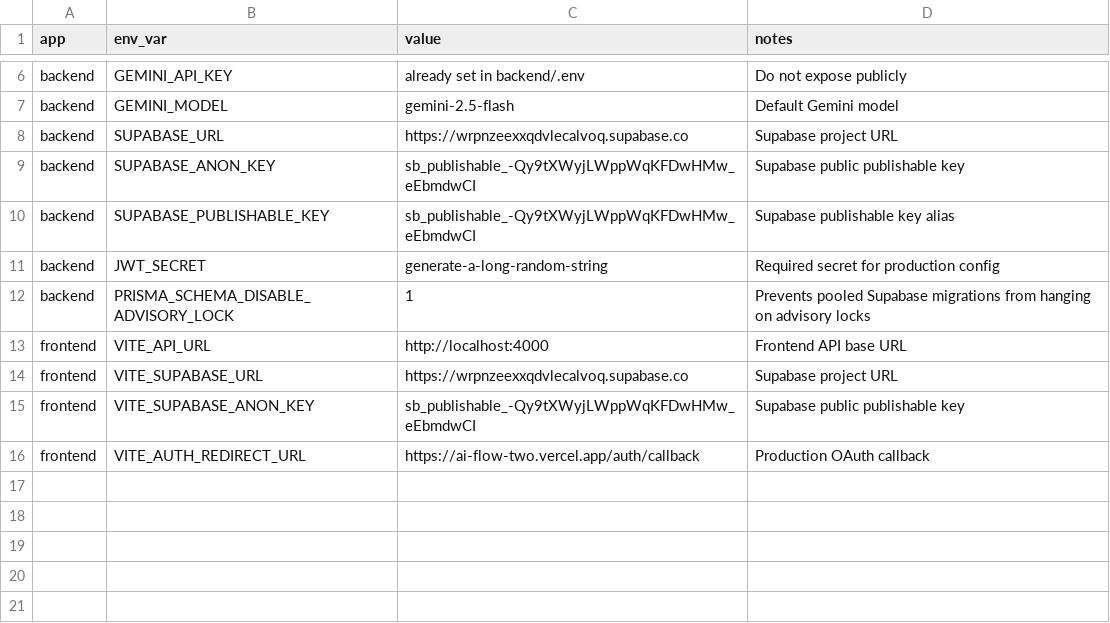
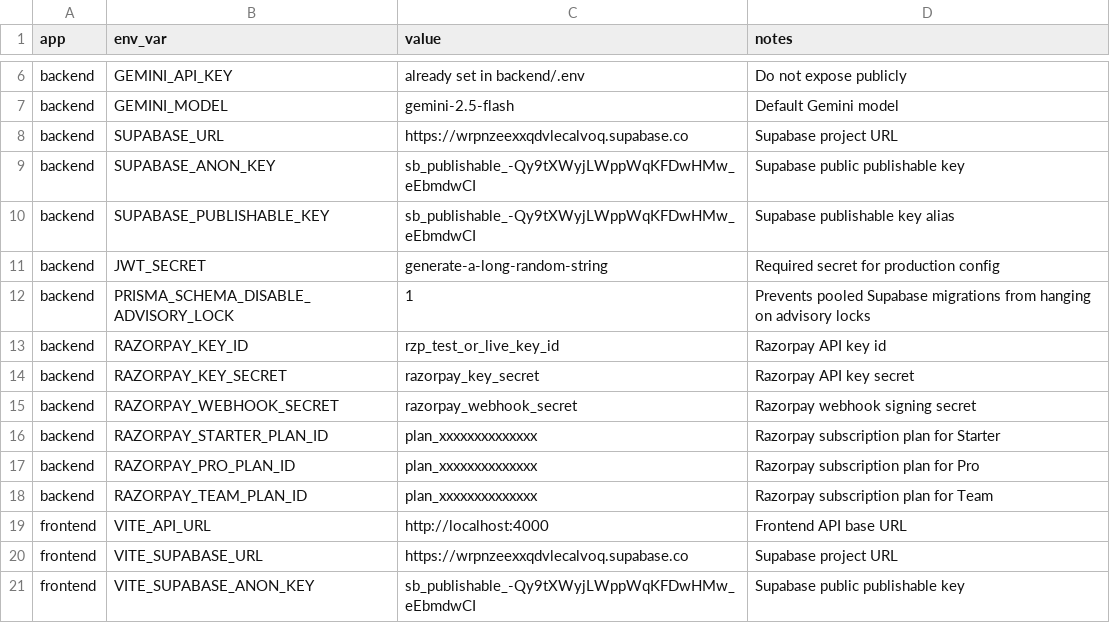
Before and after one commit to saiabhinavkandikatla-glitch/AIFlow, a CSV file: aiflow-env-vars.csv, drawn as a sheet; only a part is shown, gaps mark what is left out; the shorter side is filled out with more unchanged rows.

Commit message:
Replace Stripe billing with Razorpay subscriptions

```diff
--- a/aiflow-env-vars.csv
+++ b/aiflow-env-vars.csv
@@ -12,2 +12,8 @@ backend,JWT_SECRET,generate-a-long-random-string,Required secret for production
 backend,PRISMA_SCHEMA_DISABLE_ADVISORY_LOCK,1,Prevents pooled Supabase migrations from hanging on advisory locks
+backend,RAZORPAY_KEY_ID,rzp_test_or_live_key_id,Razorpay API key id
+backend,RAZORPAY_KEY_SECRET,razorpay_key_secret,Razorpay API key secret
+backend,RAZORPAY_WEBHOOK_SECRET,razorpay_webhook_secret,Razorpay webhook signing secret
+backend,RAZORPAY_STARTER_PLAN_ID,plan_xxxxxxxxxxxxxx,Razorpay subscription plan for Starter
+backend,RAZORPAY_PRO_PLAN_ID,plan_xxxxxxxxxxxxxx,Razorpay subscription plan for Pro
+backend,RAZORPAY_TEAM_PLAN_ID,plan_xxxxxxxxxxxxxx,Razorpay subscription plan for Team
 frontend,VITE_API_URL,http://localhost:4000,Frontend API base URL
```
Also changed, not shown: 14 other files.
